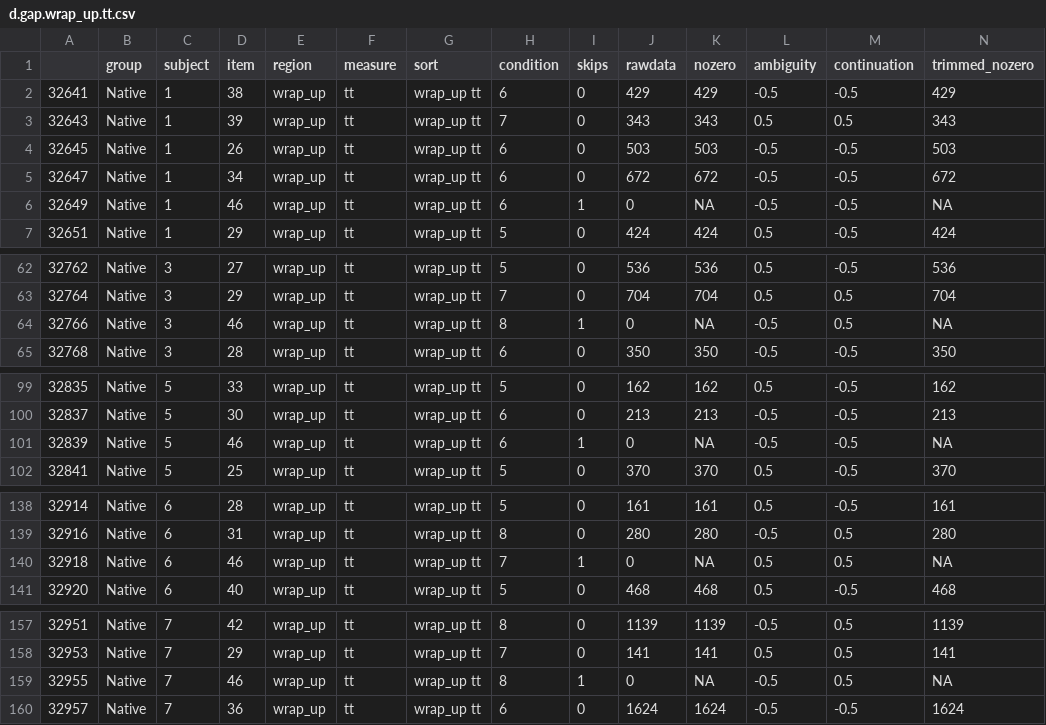
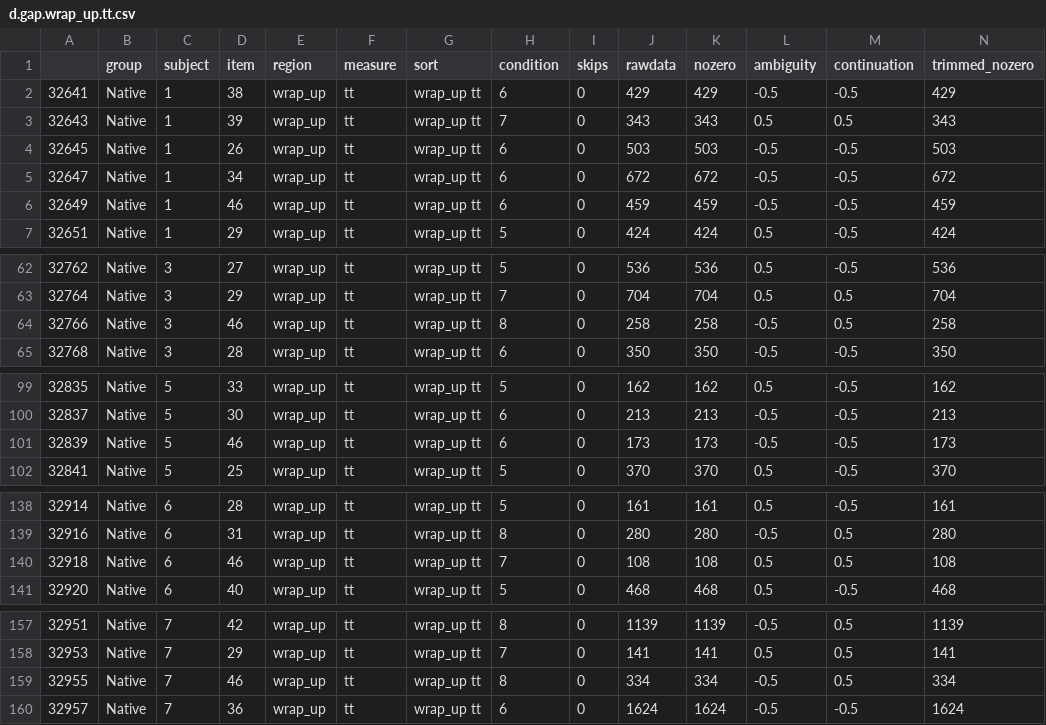
Before and after one commit to HirokiFujita2353/Eye1_L1, a CSV file: d.gap.wrap_up.tt.csv, drawn as a sheet; only a part is shown, gaps mark what is left out; the diff covers the shown part only.

```diff
--- a/d.gap.wrap_up.tt.csv
+++ b/d.gap.wrap_up.tt.csv
@@ -5,3 +5,3 @@
 "32647","Native",1,34,"wrap_up","tt","wrap_up tt",6,0,672,672,-0.5,-0.5,672
-"32649","Native",1,46,"wrap_up","tt","wrap_up tt",6,1,0,NA,-0.5,-0.5,NA
+"32649","Native",1,46,"wrap_up","tt","wrap_up tt",6,0,459,459,-0.5,-0.5,459
 "32651","Native",1,29,"wrap_up","tt","wrap_up tt",5,0,424,424,0.5,-0.5,424
@@ -63,3 +63,3 @@
 "32764","Native",3,29,"wrap_up","tt","wrap_up tt",7,0,704,704,0.5,0.5,704
-"32766","Native",3,46,"wrap_up","tt","wrap_up tt",8,1,0,NA,-0.5,0.5,NA
+"32766","Native",3,46,"wrap_up","tt","wrap_up tt",8,0,258,258,-0.5,0.5,258
 "32768","Native",3,28,"wrap_up","tt","wrap_up tt",6,0,350,350,-0.5,-0.5,350
@@ -100,3 +100,3 @@
 "32837","Native",5,30,"wrap_up","tt","wrap_up tt",6,0,213,213,-0.5,-0.5,213
-"32839","Native",5,46,"wrap_up","tt","wrap_up tt",6,1,0,NA,-0.5,-0.5,NA
+"32839","Native",5,46,"wrap_up","tt","wrap_up tt",6,0,173,173,-0.5,-0.5,173
 "32841","Native",5,25,"wrap_up","tt","wrap_up tt",5,0,370,370,0.5,-0.5,370
@@ -139,3 +139,3 @@
 "32916","Native",6,31,"wrap_up","tt","wrap_up tt",8,0,280,280,-0.5,0.5,280
-"32918","Native",6,46,"wrap_up","tt","wrap_up tt",7,1,0,NA,0.5,0.5,NA
+"32918","Native",6,46,"wrap_up","tt","wrap_up tt",7,0,108,108,0.5,0.5,108
 "32920","Native",6,40,"wrap_up","tt","wrap_up tt",5,0,468,468,0.5,-0.5,468
@@ -158,3 +158,3 @@
 "32953","Native",7,29,"wrap_up","tt","wrap_up tt",7,0,141,141,0.5,0.5,141
-"32955","Native",7,46,"wrap_up","tt","wrap_up tt",8,1,0,NA,-0.5,0.5,NA
+"32955","Native",7,46,"wrap_up","tt","wrap_up tt",8,0,334,334,-0.5,0.5,334
 "32957","Native",7,36,"wrap_up","tt","wrap_up tt",6,0,1624,1624,-0.5,-0.5,1624
```
Also changed, not shown: 104 edited cells elsewhere in this file, d.gap.spillover2.fp.csv, d.gap.spillover2.rp.csv, 3 other files.
